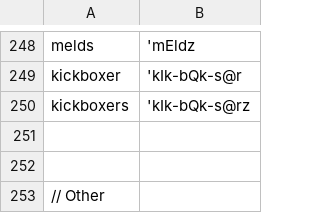
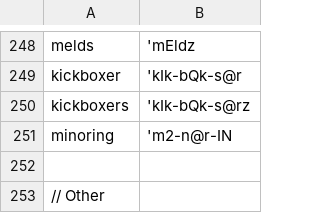
Before and after one commit to djvill/APLS, a CSV file: files/custom-dictionary/APLS-dict.csv, drawn as a sheet; only a part is shown, gaps mark what is left out; the diff names each change by its address in the sheet, - before the commit and + after, or states it on an @@ line.

Commit message:
updated entries

```diff
--- a/files/custom-dictionary/APLS-dict.csv
+++ b/files/custom-dictionary/APLS-dict.csv
-row 251: (empty)
+row 251: minoring | 'm2-n@r-IN
```
Also changed, not shown: 2 other files.
